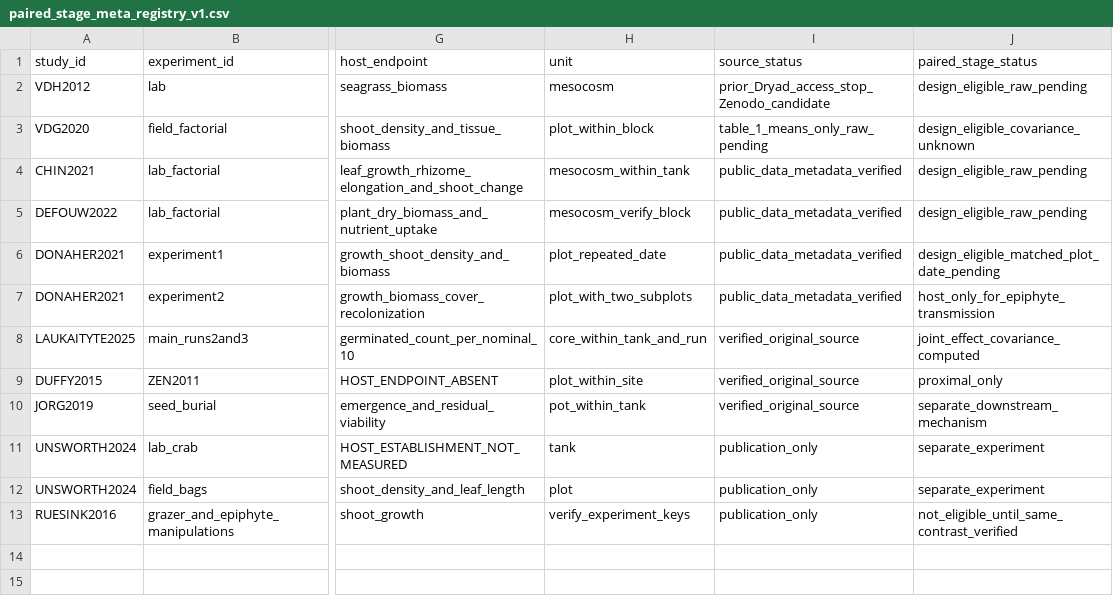
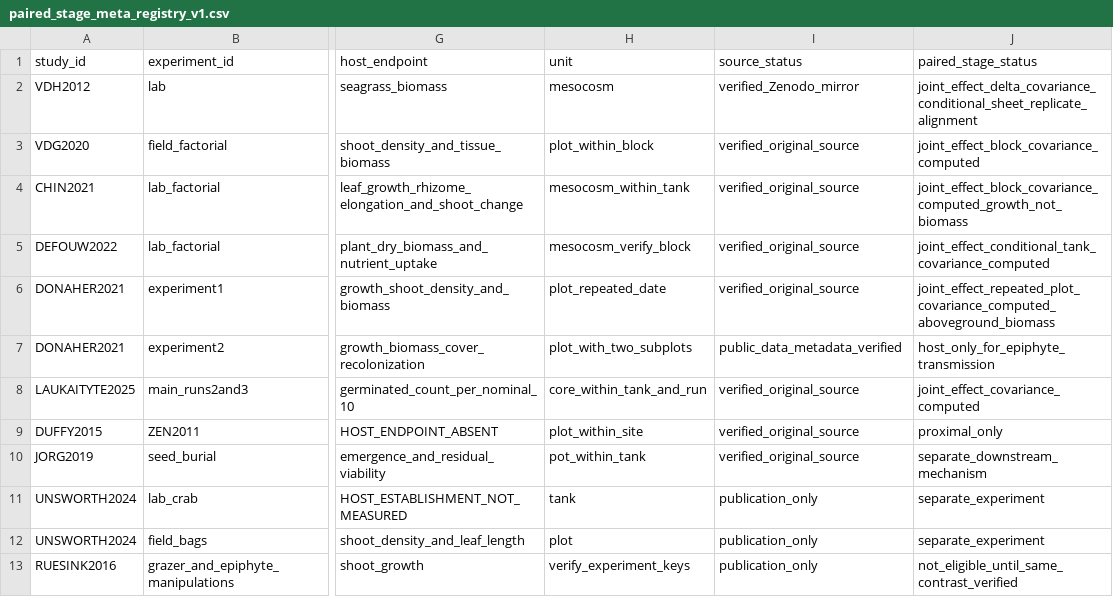
Before and after one commit to zuizui0223/Tampa, a CSV file: data/seagrass_interactions_v1/paired_stage_meta_registry_v1.csv, drawn as a sheet; only a part is shown, gaps mark what is left out; the diff names each change by its address in the sheet, - before the commit and + after, or states it on an @@ line.

Commit message:
Refresh paired-stage registry to reflect six source-backed endpoint extractions

```diff
--- a/data/seagrass_interactions_v1/paired_stage_meta_registry_v1.csv
+++ b/data/seagrass_interactions_v1/paired_stage_meta_registry_v1.csv
-I2 (source_status): prior_Dryad_access_stop_Zenodo_candidate
+I2 (source_status): verified_Zenodo_mirror
-J2 (paired_stage_status): design_eligible_raw_pending
+J2 (paired_stage_status): joint_effect_delta_covariance_conditional_sheet_replicate_alignment
-I3 (source_status): table_1_means_only_raw_pending
+I3 (source_status): verified_original_source
-J3 (paired_stage_status): design_eligible_covariance_unknown
+J3 (paired_stage_status): joint_effect_block_covariance_computed
-I4:I6 (source_status): public_data_metadata_verified
+I4:I6 (source_status): verified_original_source
-J4 (paired_stage_status): design_eligible_raw_pending
+J4 (paired_stage_status): joint_effect_block_covariance_computed_growth_not_biomass
-J5 (paired_stage_status): design_eligible_raw_pending
+J5 (paired_stage_status): joint_effect_conditional_tank_covariance_computed
-J6 (paired_stage_status): design_eligible_matched_plot_date_pending
+J6 (paired_stage_status): joint_effect_repeated_plot_covariance_computed_aboveground_biomass
```
